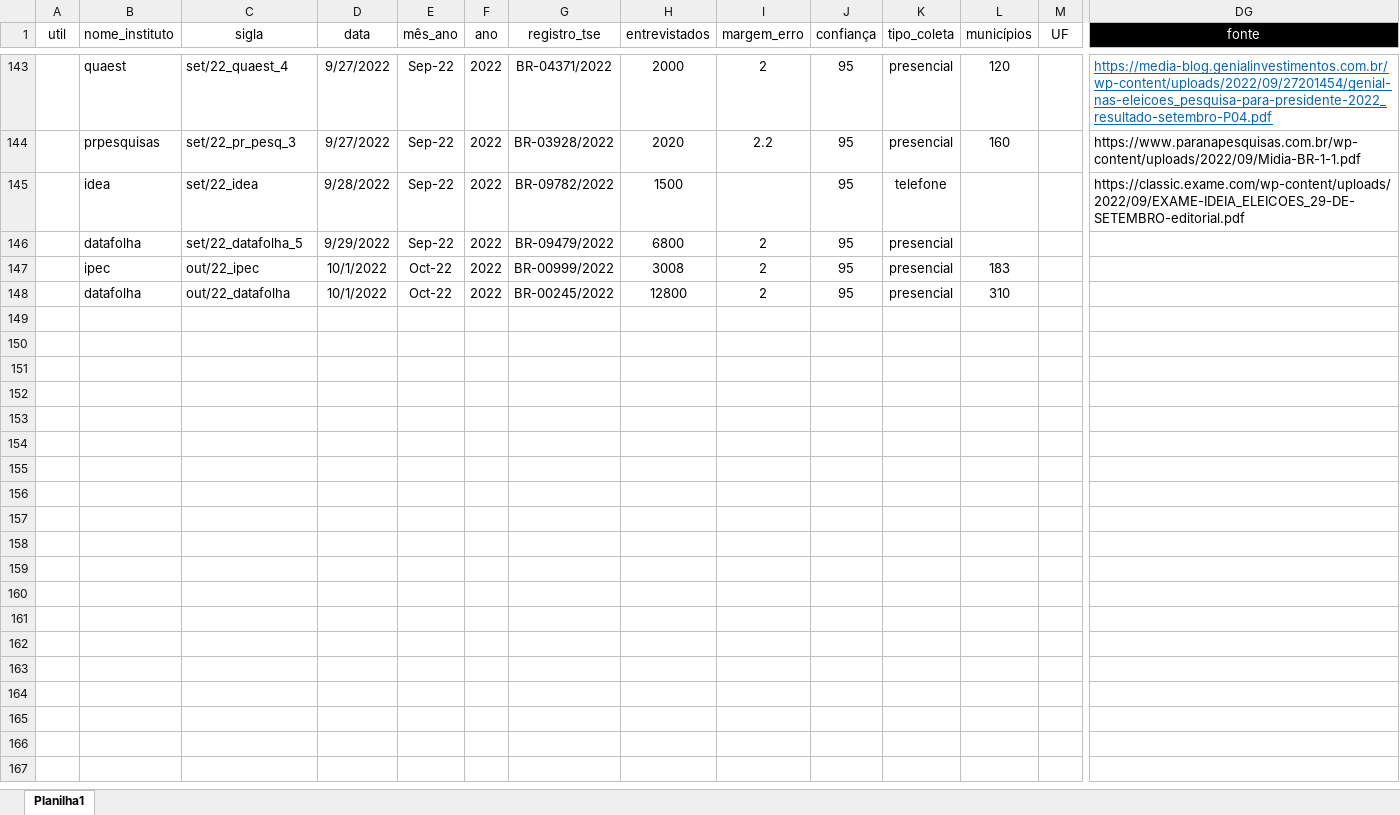
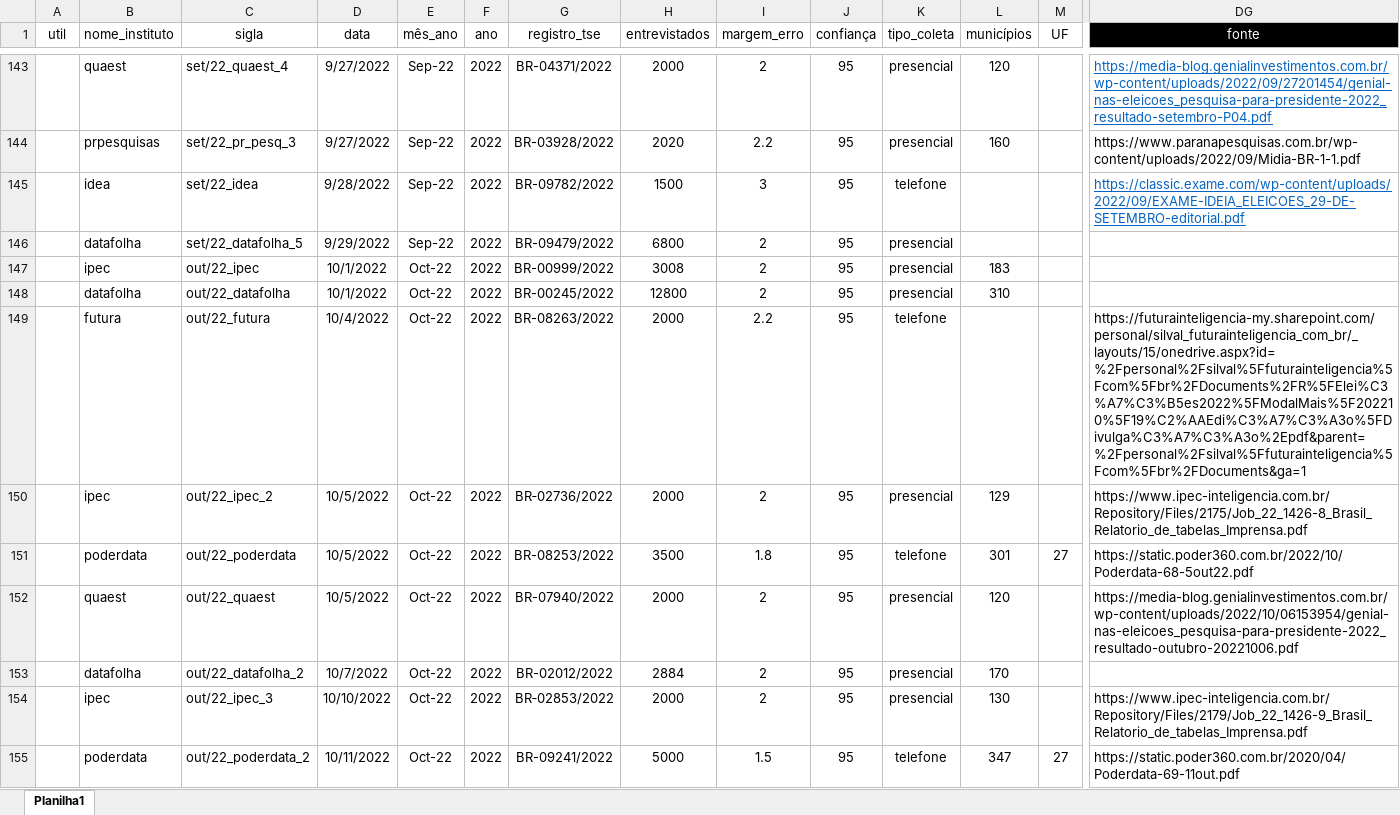
Before and after one commit to andregerardi/app-agregador-pesquisas, an Excel workbook: resultados_pesquisas_lula_bolsonaro_religião.xlsx, sheet Planilha1, drawn as a sheet; only a part is shown, gaps mark what is left out; values as stored, in another font and other column widths than the file's, no borders; rows hold the shown columns only; the diff covers the shown part only; the diff names each change by its address in the sheet, - before the commit and + after, or states it on an @@ line.

```diff
--- a/resultados_pesquisas_lula_bolsonaro_religião.xlsx (sheet Planilha1)
+++ b/resultados_pesquisas_lula_bolsonaro_religião.xlsx (sheet Planilha1)
-I145 (margem_erro): (empty)
+I145 (margem_erro): 3
@@ DG145 underline: off → on, text colour: black → #0563C1 @@
+row 149:  | futura | out/22_futura | 10/4/2022 | Oct-22 | 2022 | BR-08263/2022 | 2000 | 2.2 | 95 | telefone |  |  | https://futurainteligencia-my.sharepoint.com/personal/silval_futurainteligencia_com_br/_layouts/15/onedrive.aspx?id=%2Fpersonal%2Fsilval%5Ffuturainteligencia%5Fcom%5Fbr%2FDocuments%2FR%5FElei%C3%A7%C3%B5es2022%5FModalMais%5F202210%5F19%C2%AAEdi%C3%A7%C3%A3o%5FDivulga%C3%A7%C3%A3o%2Epdf&parent=%2Fpersonal%2Fsilval%5Ffuturainteligencia%5Fcom%5Fbr%2FDocuments&ga=1
+row 150:  | ipec | out/22_ipec_2 | 10/5/2022 | Oct-22 | 2022 | BR‐02736/2022 | 2000 | 2 | 95 | presencial | 129 |  | https://www.ipec-inteligencia.com.br/Repository/Files/2175/Job_22_1426-8_Brasil_Relatorio_de_tabelas_Imprensa.pdf
+row 151:  | poderdata | out/22_poderdata | 10/5/2022 | Oct-22 | 2022 | BR-08253/2022 | 3500 | 1.8 | 95 | telefone | 301 | 27 | https://static.poder360.com.br/2022/10/Poderdata-68-5out22.pdf
+row 152:  | quaest | out/22_quaest | 10/5/2022 | Oct-22 | 2022 | BR-07940/2022 | 2000 | 2 | 95 | presencial | 120 |  | https://media-blog.genialinvestimentos.com.br/wp-content/uploads/2022/10/06153954/genial-nas-eleicoes_pesquisa-para-presidente-2022_resultado-outubro-20221006.pdf
+row 153:  | datafolha | out/22_datafolha_2 | 10/7/2022 | Oct-22 | 2022 | BR-02012/2022 | 2884 | 2 | 95 | presencial | 170
+row 154:  | ipec | out/22_ipec_3 | 10/10/2022 | Oct-22 | 2022 | BR‐02853/2022 | 2000 | 2 | 95 | presencial | 130 |  | https://www.ipec-inteligencia.com.br/Repository/Files/2179/Job_22_1426-9_Brasil_Relatorio_de_tabelas_Imprensa.pdf
+row 155:  | poderdata | out/22_poderdata_2 | 10/11/2022 | Oct-22 | 2022 | BR-09241/2022 | 5000 | 1.5 | 95 | telefone | 347 | 27 | https://static.poder360.com.br/2020/04/Poderdata-69-11out.pdf
```
Also changed, not shown: 11 added rows elsewhere in this sheet, 1 other file.
